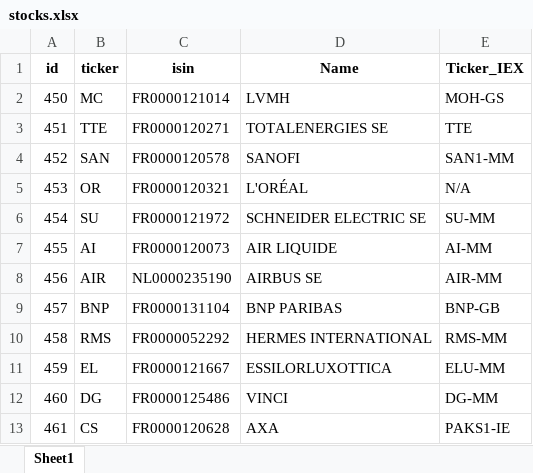
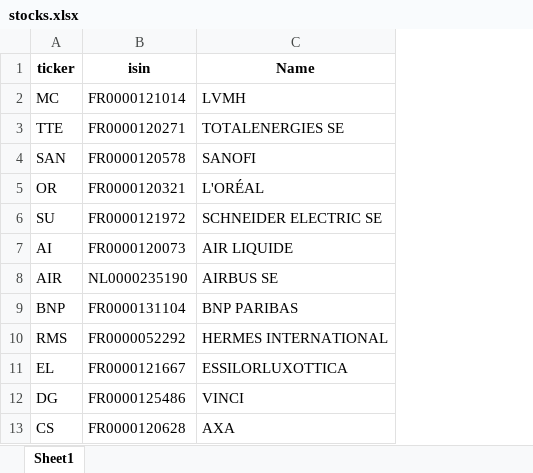
Before and after one commit to Finance-data-analytics/Financial-Data-Analytics, an Excel workbook: stocks.xlsx, sheet Sheet1, drawn as a sheet; only a part is shown; values as stored, in another font and other column widths than the file's, no borders; the diff names each change by its address in the sheet, - before the commit and + after, or states it on an @@ line.

```diff
--- a/stocks.xlsx (sheet Sheet1)
+++ b/stocks.xlsx (sheet Sheet1)
-column A (id), rows 2-13: 450 | 451 | 452 | 453 | 454 | 455 | 456 | 457 | 458 | 459 | 460 | 461
-column E (Ticker_IEX), rows 2-13: MOH-GS | TTE | SAN1-MM | N/A | SU-MM | AI-MM | AIR-MM | BNP-GB | RMS-MM | ELU-MM | DG-MM | PAKS1-IE
```
Also changed, not shown: cryptos_market_cap.xlsx, rendements_et_risques.xlsx, 8 other files.
